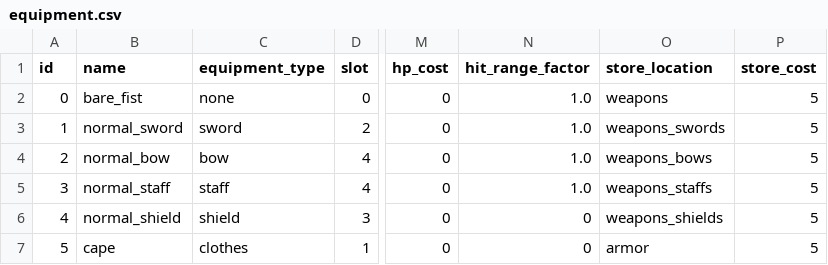
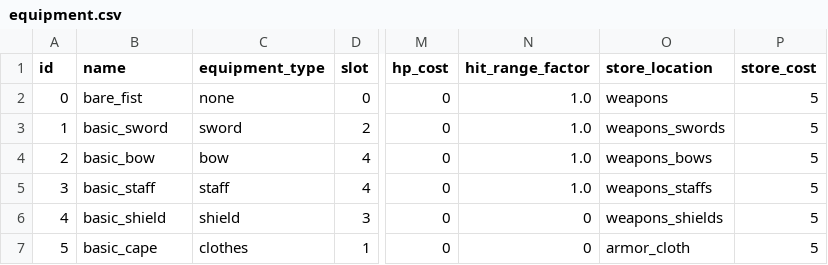
Before and after one commit to emilioparker/gaia_game_server, a CSV file: game_server/definitions/equipment.csv, drawn as a sheet; only a part is shown, gaps mark what is left out; the diff names each change by its address in the sheet, - before the commit and + after, or states it on an @@ line.

```diff
--- a/game_server/definitions/equipment.csv
+++ b/game_server/definitions/equipment.csv
-B3 (name): normal_sword
+B3 (name): basic_sword
-B4 (name): normal_bow
+B4 (name): basic_bow
-B5 (name): normal_staff
+B5 (name): basic_staff
-B6 (name): normal_shield
+B6 (name): basic_shield
-B7 (name): cape
+B7 (name): basic_cape
-O7 (store_location): armor
+O7 (store_location): armor_cloth
```
Also changed, not shown: game_server/definitions/cards.csv, game_server/definitions/items.csv, 8 other files.
